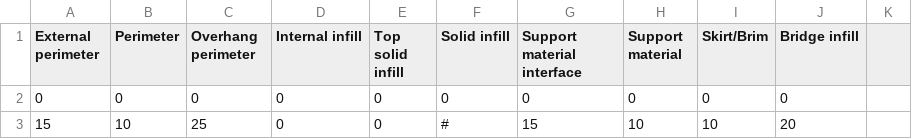
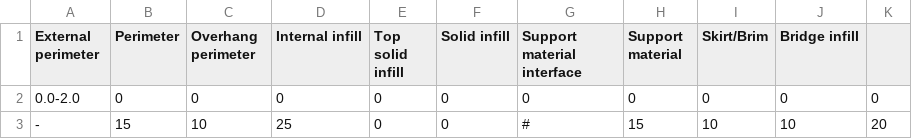
Before and after one commit to RichardMarioRaun/Gcode-M106-controll, a CSV file: m106config.csv, drawn as a sheet.

```diff
--- a/m106config.csv
+++ b/m106config.csv
@@ -1,3 +1,3 @@
 External perimeter,Perimeter,Overhang perimeter,Internal infill,Top solid infill,Solid infill,Support material interface,Support material,Skirt/Brim,Bridge infill
-0,0,0,0,0,0,0,0,0,0
-15,10,25,0,0,#,15,10,10,20
+0.0-2.0,0,0,0,0,0,0,0,0,0,0
+-,15,10,25,0,0,#,15,10,10,20
```
Also changed, not shown: 1 other file.
